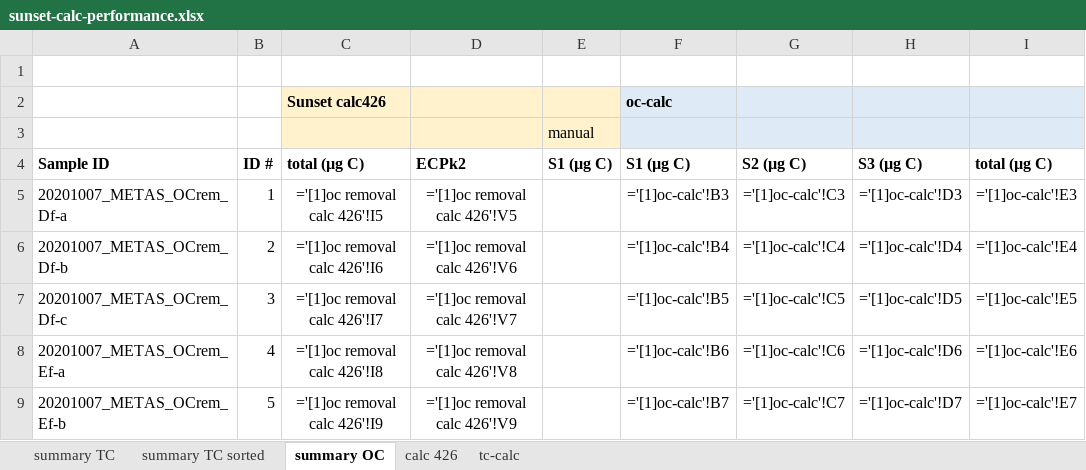
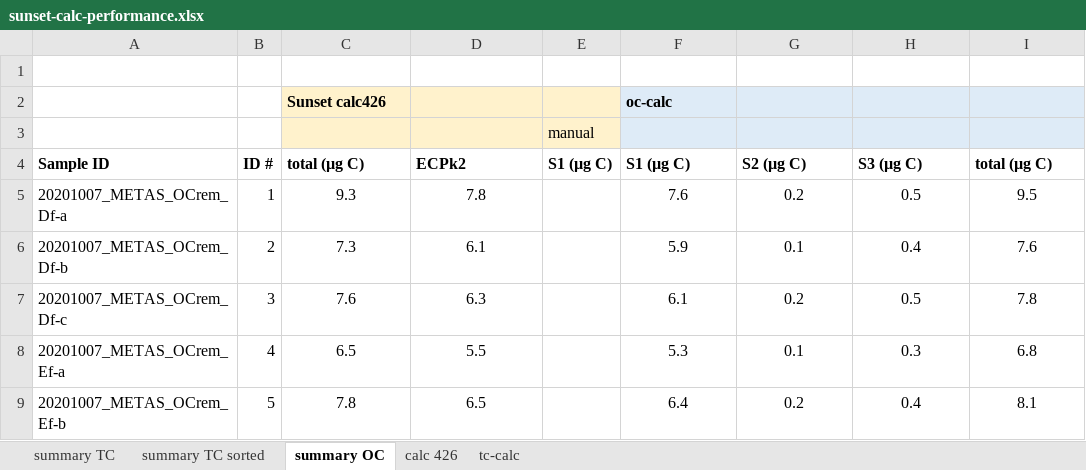
Before and after one commit to martin-rauber/sunset-calc, an Excel workbook: sunset-calc-performance.xlsx, sheet summary OC, drawn as a sheet; only a part is shown; values as stored, in another font and other column widths than the file's, no borders; formulas are shown in place of their values; charts and pictures not drawn; the diff covers the shown part only; the diff names each change by its address in the sheet, - before the commit and + after, or states it on an @@ line.

```diff
--- a/sunset-calc-performance.xlsx (sheet summary OC)
+++ b/sunset-calc-performance.xlsx (sheet summary OC)
-C5: ='[1]oc removal calc 426'!I5
+C5: 9.3
-D5: ='[1]oc removal calc 426'!V5
+D5: 7.8
-F5: ='[1]oc-calc'!B3
+F5: 7.6
-G5: ='[1]oc-calc'!C3
+G5: 0.2
-H5: ='[1]oc-calc'!D3
+H5: 0.5
-I5: ='[1]oc-calc'!E3
+I5: 9.5
-C6: ='[1]oc removal calc 426'!I6
+C6: 7.3
-D6: ='[1]oc removal calc 426'!V6
+D6: 6.1
-F6: ='[1]oc-calc'!B4
+F6: 5.9
-G6: ='[1]oc-calc'!C4
+G6: 0.1
-H6: ='[1]oc-calc'!D4
+H6: 0.4
-I6: ='[1]oc-calc'!E4
+I6: 7.6
-C7: ='[1]oc removal calc 426'!I7
+C7: 7.6
-D7: ='[1]oc removal calc 426'!V7
+D7: 6.3
-F7: ='[1]oc-calc'!B5
+F7: 6.1
-G7: ='[1]oc-calc'!C5
+G7: 0.2
-H7: ='[1]oc-calc'!D5
+H7: 0.5
-I7: ='[1]oc-calc'!E5
+I7: 7.8
-C8: ='[1]oc removal calc 426'!I8
+C8: 6.5
-D8: ='[1]oc removal calc 426'!V8
+D8: 5.5
-F8: ='[1]oc-calc'!B6
+F8: 5.3
-G8: ='[1]oc-calc'!C6
+G8: 0.1
-H8: ='[1]oc-calc'!D6
+H8: 0.3
-I8: ='[1]oc-calc'!E6
+I8: 6.8
-C9: ='[1]oc removal calc 426'!I9
+C9: 7.8
-D9: ='[1]oc removal calc 426'!V9
+D9: 6.5
-F9: ='[1]oc-calc'!B7
+F9: 6.4
-G9: ='[1]oc-calc'!C7
+G9: 0.2
-H9: ='[1]oc-calc'!D7
+H9: 0.4
-I9: ='[1]oc-calc'!E7
+I9: 8.1
```
Also changed, not shown: 25 added rows, 25 removed rows and 96 edited cells elsewhere in this sheet, 9 other files.
